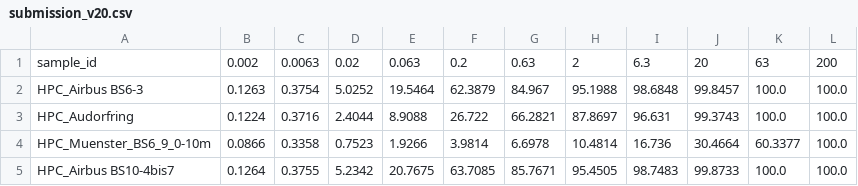
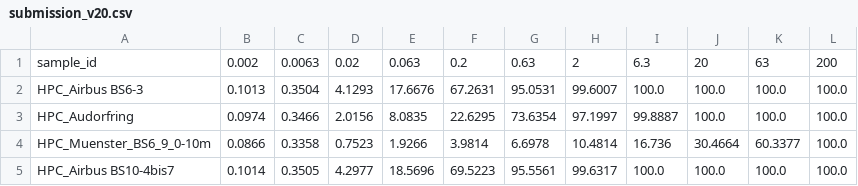
Before and after one commit to vitalclick/Predicting-Soil-Grain-Size, a CSV file: submissions/submission_v20.csv, drawn as a sheet; only a part is shown; the diff covers the shown part only.

```diff
--- a/submissions/submission_v20.csv
+++ b/submissions/submission_v20.csv
@@ -1,5 +1,5 @@
 sample_id,0.002,0.0063,0.02,0.063,0.2,0.63,2,6.3,20,63,200
-HPC_Airbus BS6-3,0.1263,0.3754,5.0252,19.5464,62.3879,84.967,95.1988,98.6848,99.8457,100.0,100.0
-HPC_Audorfring,0.1224,0.3716,2.4044,8.9088,26.722,66.2821,87.8697,96.631,99.3743,100.0,100.0
+HPC_Airbus BS6-3,0.1013,0.3504,4.1293,17.6676,67.2631,95.0531,99.6007,100.0,100.0,100.0,100.0
+HPC_Audorfring,0.0974,0.3466,2.0156,8.0835,22.6295,73.6354,97.1997,99.8887,100.0,100.0,100.0
 HPC_Muenster_BS6_9_0-10m,0.0866,0.3358,0.7523,1.9266,3.9814,6.6978,10.4814,16.736,30.4664,60.3377,100.0
-HPC_Airbus BS10-4bis7,0.1264,0.3755,5.2342,20.7675,63.7085,85.7671,95.4505,98.7483,99.8733,100.0,100.0
+HPC_Airbus BS10-4bis7,0.1014,0.3505,4.2977,18.5696,69.5223,95.5561,99.6317,100.0,100.0,100.0,100.0
```
Also changed, not shown: 43 edited cells elsewhere in this file, 2 other files.
